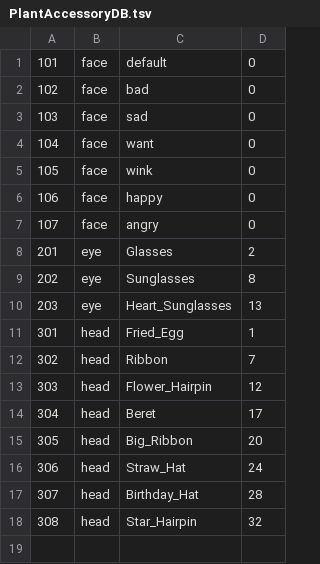
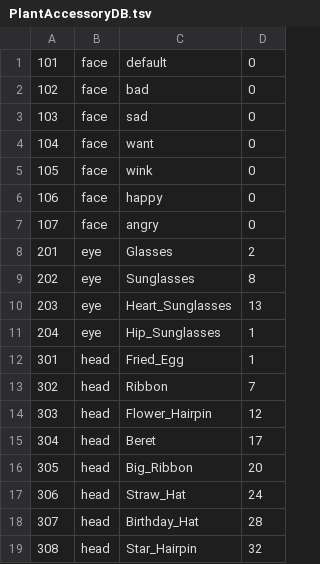
Before and after one commit to Greener-GreenRoom/GreenRoom-Android, a TSV file: data/src/main/assets/PlantAccessoryDB.tsv, drawn as a sheet; the diff names each change by its address in the sheet, - before the commit and + after, or states it on an @@ line.

```diff
--- a/data/src/main/assets/PlantAccessoryDB.tsv
+++ b/data/src/main/assets/PlantAccessoryDB.tsv
+row 11: 204 | eye | Hip_Sunglasses | 1
```
Also changed, not shown: data/src/main/assets/PlantShapeDB.tsv, 53 other files.
